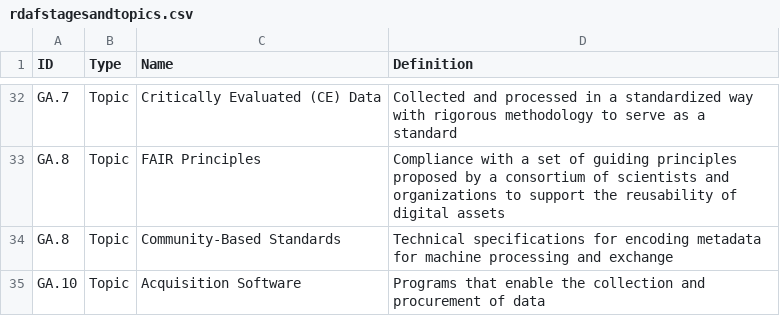
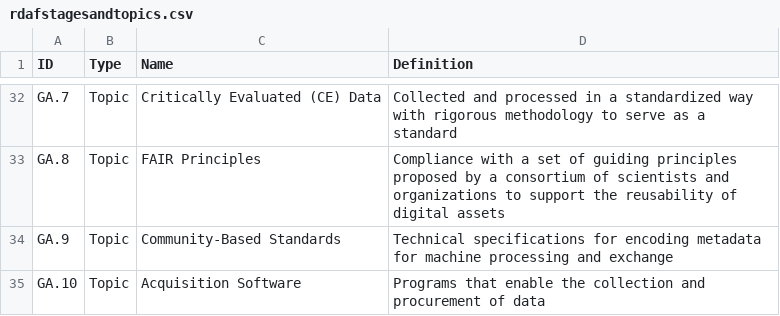
Before and after one commit to SUNYORIED/rdaf, a CSV file: rdafstagesandtopics.csv, drawn as a sheet; only a part is shown, gaps mark what is left out.

```diff
--- a/rdafstagesandtopics.csv
+++ b/rdafstagesandtopics.csv
@@ -34,3 +34,3 @@ GA.7,Topic,Critically Evaluated (CE) Data,Collected and processed in a standardi
 GA.8,Topic,FAIR Principles,Compliance with a set of guiding principles proposed by a consortium of scientists and organizations to support the reusability of digital assets
-GA.8,Topic,Community-Based Standards,Technical specifications for encoding metadata for machine processing and exchange
+GA.9,Topic,Community-Based Standards,Technical specifications for encoding metadata for machine processing and exchange
 GA.10,Topic,Acquisition Software,Programs that enable the collection and procurement of data
```
Also changed, not shown: 4 other files.
